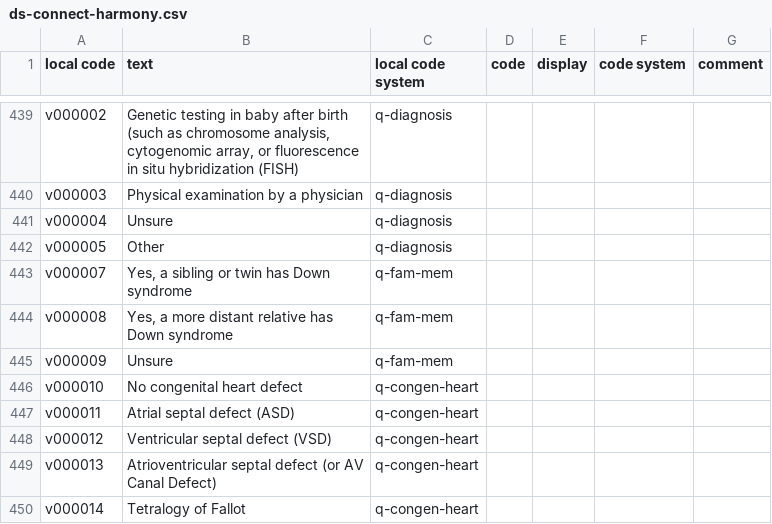
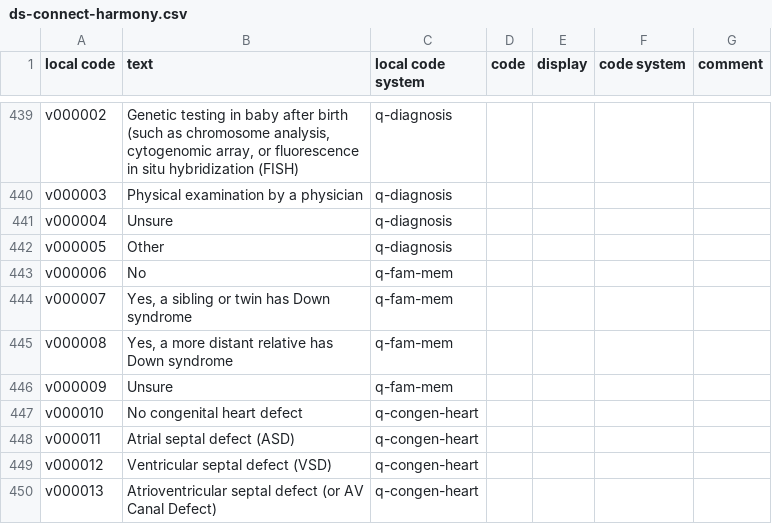
Before and after one commit to include-dcc/ds-connect-whistle, a CSV file: project/harmony/ds-connect-harmony.csv, drawn as a sheet; only a part is shown, gaps mark what is left out; the shorter side is filled out with more unchanged rows.

Commit message:
Added entry that disappeared at some point

```diff
--- a/project/harmony/ds-connect-harmony.csv
+++ b/project/harmony/ds-connect-harmony.csv
@@ -442,2 +442,3 @@ v000004,Unsure,q-diagnosis
 v000005,Other,q-diagnosis
+v000006,No,q-fam-mem
 v000007,"Yes, a sibling or twin has Down syndrome",q-fam-mem
```
Also changed, not shown: 1 other file.
